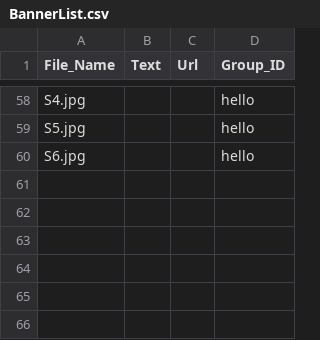
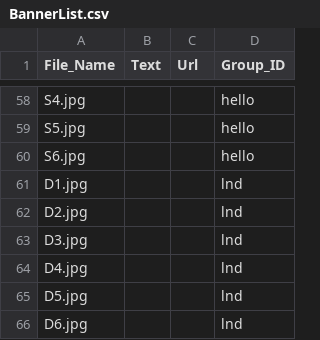
Before and after one commit to KBSOpenSocialGadget/KBSOpenSocialGadget.github.io, a CSV file: Banner/file/config/BannerList.csv, drawn as a sheet; only a part is shown, gaps mark what is left out.

Commit message:
Update BannerList.csv

```diff
--- a/Banner/file/config/BannerList.csv
+++ b/Banner/file/config/BannerList.csv
@@ -60 +60,7 @@ S5.jpg,,,hello
 S6.jpg,,,hello
+D1.jpg,,,lnd
+D2.jpg,,,lnd
+D3.jpg,,,lnd
+D4.jpg,,,lnd
+D5.jpg,,,lnd
+D6.jpg,,,lnd
```
